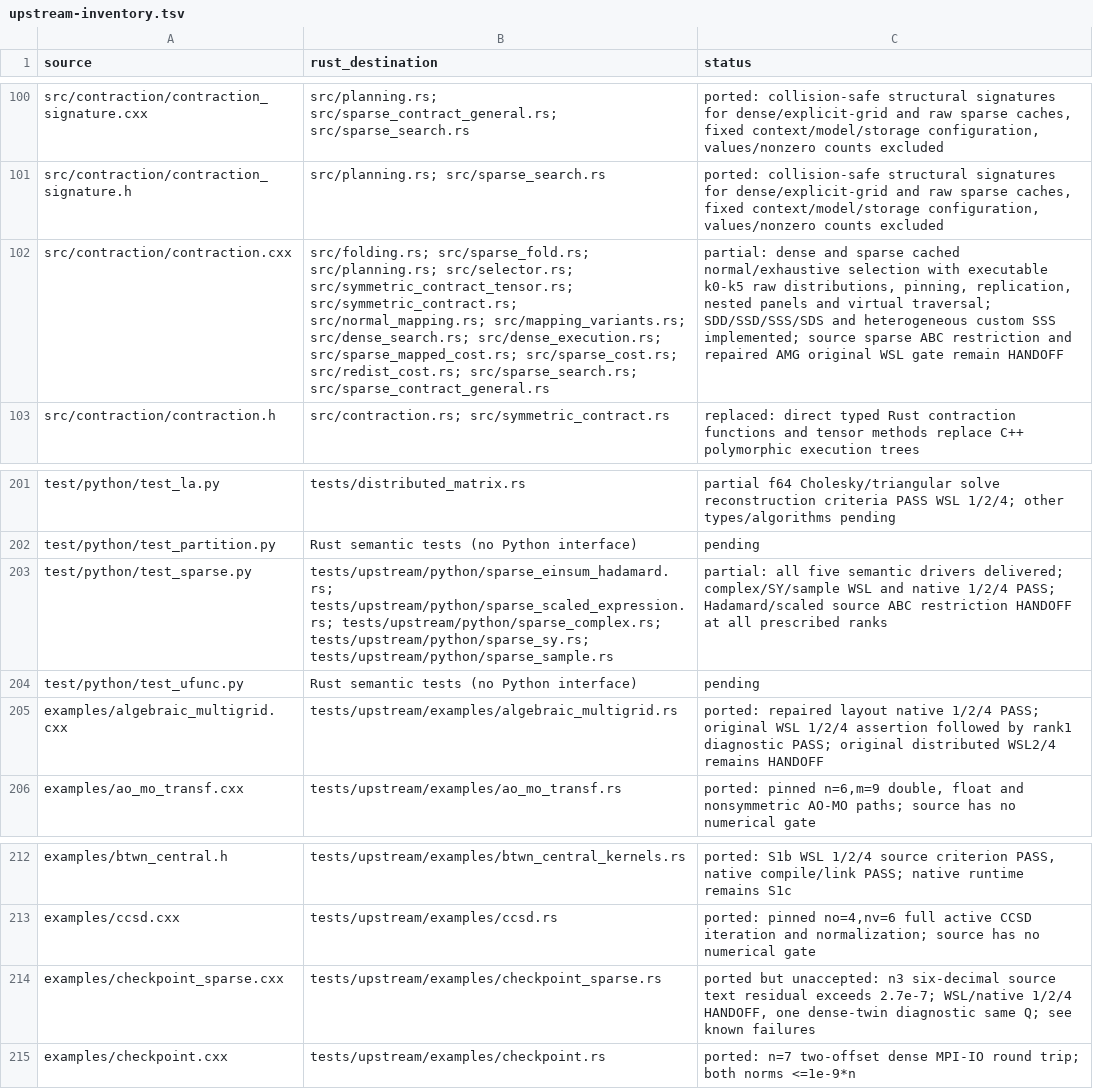
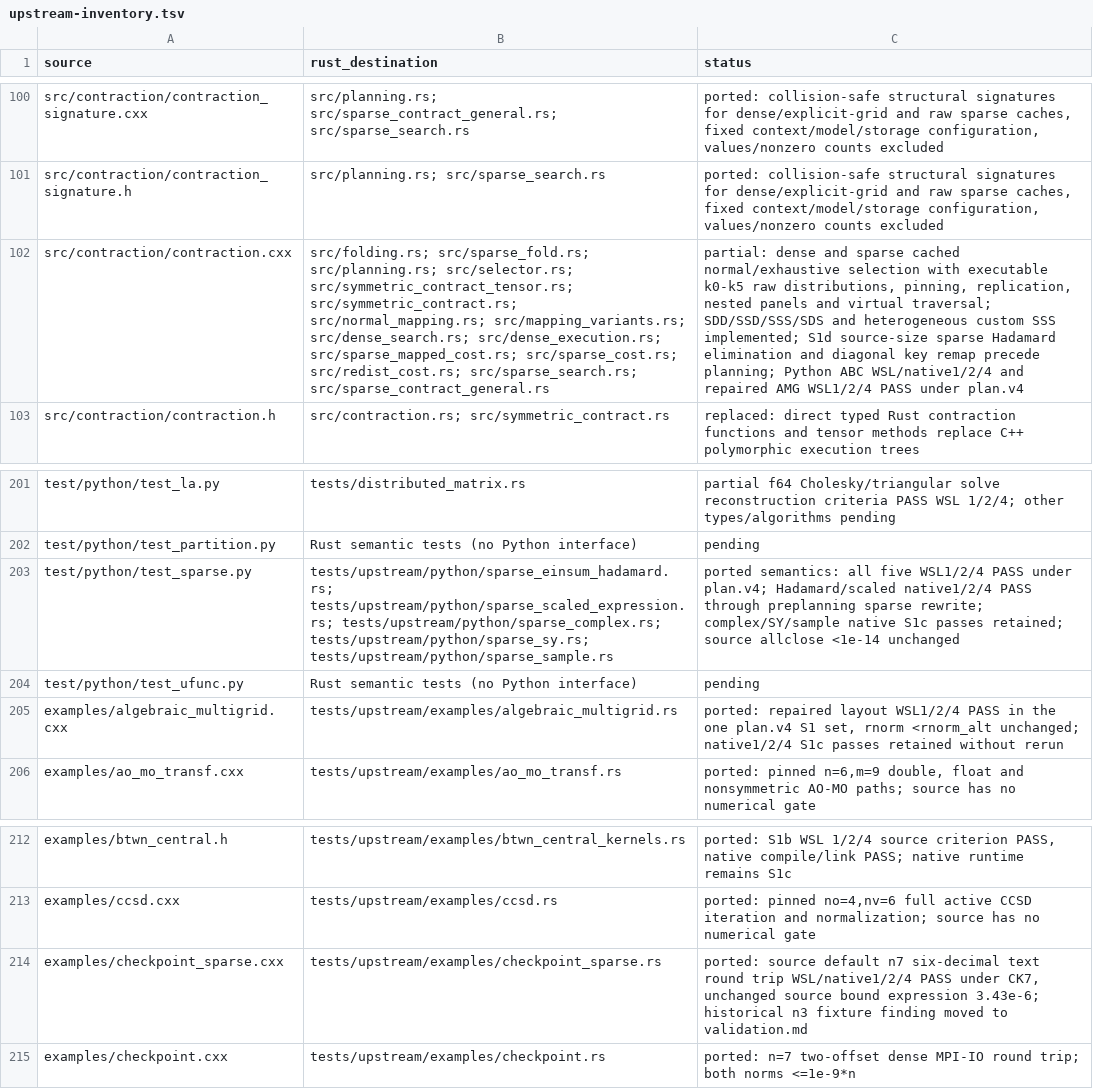
Before and after one commit to rustnumgum/ctf-rs, a TSV file: docs/upstream-inventory.tsv, drawn as a sheet; only a part is shown, gaps mark what is left out; the diff names each change by its address in the sheet, - before the commit and + after, or states it on an @@ line.

Commit message:
docs(validation): close s1 under the fixed plan v4 gates

```diff
--- a/docs/upstream-inventory.tsv
+++ b/docs/upstream-inventory.tsv
-C102 (status): …SSS implemented; source sparse ABC restriction and repaired AMG original WSL gate remain HANDOFF
+C102 (status): …SSS implemented; S1d source-size sparse Hadamard elimination and diagonal key remap precede planning; Python ABC WSL/native1/2/4 and repaired AMG WSL1/2/4 PASS under plan.v4
-C203 (status): partial: all five semantic drivers delivered; complex/SY/sample WSL and native 1/2/4 PASS; Hadamard/scaled source ABC restriction HANDOFF at all prescribed ranks
+C203 (status): ported semantics: all five WSL1/2/4 PASS under plan.v4; Hadamard/scaled native1/2/4 PASS through preplanning sparse rewrite; complex/SY/sample native S1c passes retained; source allclose <1e-14 unchanged
-C205 (status): …repaired layout native 1/2/4 PASS; original WSL 1/2/4 assertion followed by rank1 diagnostic PASS; original distributed WSL2/4 remains HANDOFF
+C205 (status): …repaired layout WSL1/2/4 PASS in the one plan.v4 S1 set, rnorm <rnorm_alt unchanged; native1/2/4 S1c passes retained without rerun
-C214 (status): ported but unaccepted: n3 six-decimal source text residual exceeds 2.7e-7; WSL/native 1/2/4 HANDOFF, one dense-twin diagnostic same Q; see known failures
+C214 (status): ported: source default n7 six-decimal text round trip WSL/native1/2/4 PASS under CK7, unchanged source bound expression 3.43e-6; historical n3 fixture finding moved to validation.md
```
Also changed, not shown: 3 other files.
